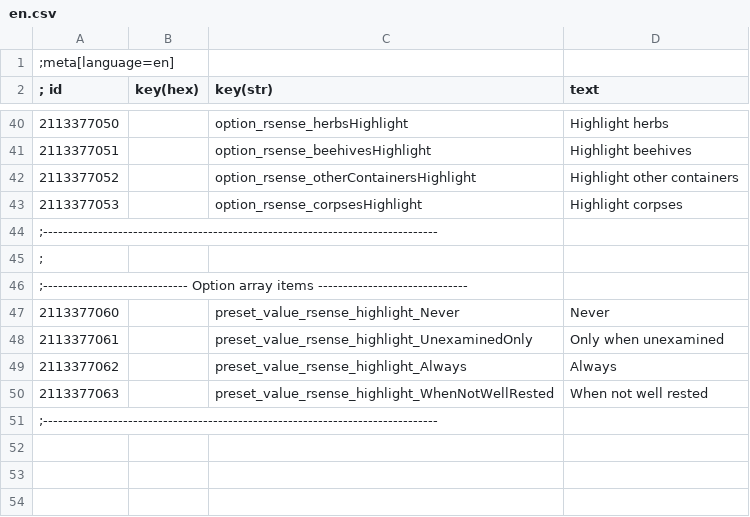
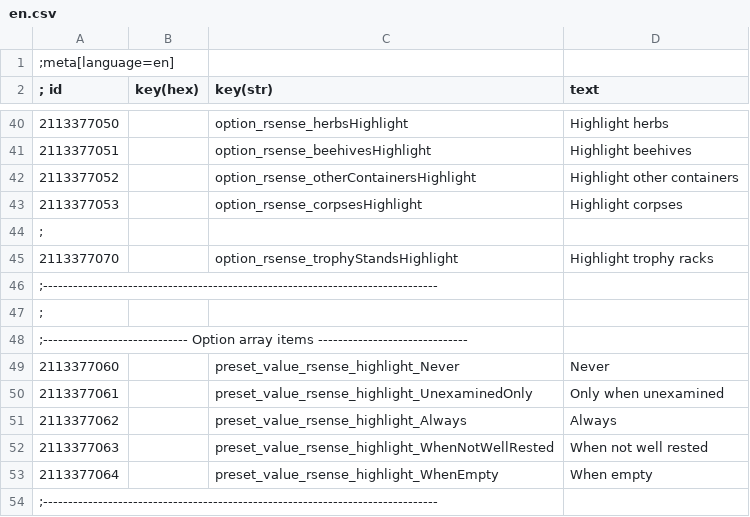
Before and after one commit to Benna96/witcher-3-reasonable-senses-configurable, a CSV file: src/main/localization/en.csv, drawn as a sheet; only a part is shown, gaps mark what is left out.

Commit message:
Add trophy stand highlight option
Closes GH-7

```diff
--- a/src/main/localization/en.csv
+++ b/src/main/localization/en.csv
@@ -43,2 +43,4 @@
 2113377053||option_rsense_corpsesHighlight|Highlight corpses
+;
+2113377070||option_rsense_trophyStandsHighlight|Highlight trophy racks
 ;-------------------------------------------------------------------------------
@@ -50,2 +52,3 @@
 2113377063||preset_value_rsense_highlight_WhenNotWellRested|When not well rested
+2113377064||preset_value_rsense_highlight_WhenEmpty|When empty
 ;-------------------------------------------------------------------------------
```
Also changed, not shown: 4 other files.
